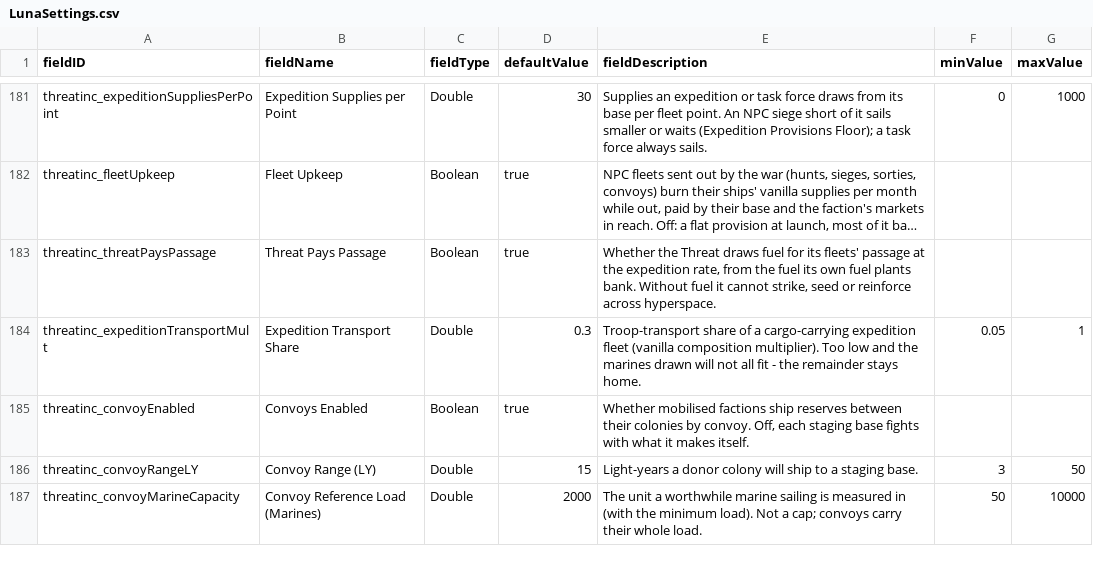
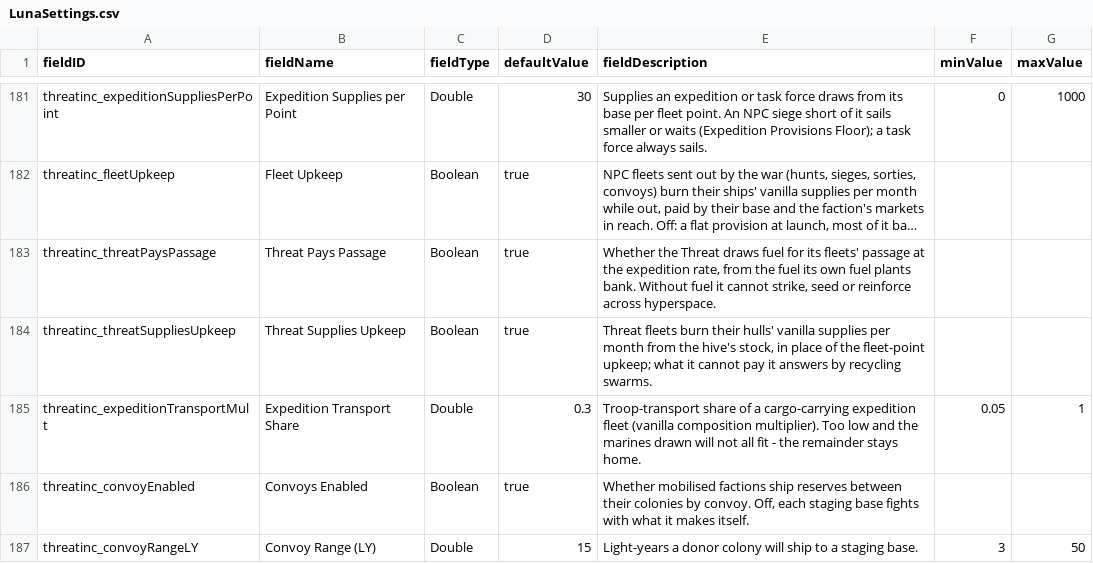
Before and after one commit to pogoman/ThreatIncursion, a CSV file: data/config/LunaSettings.csv, drawn as a sheet; only a part is shown, gaps mark what is left out; the shorter side is filled out with more unchanged rows; long unchanged cells end in …; the diff names each change by its address in the sheet, - before the commit and + after, or states it on an @@ line.

```diff
--- a/data/config/LunaSettings.csv
+++ b/data/config/LunaSettings.csv
+row 184: threatinc_threatSuppliesUpkeep | Threat Supplies Upkeep | Boolean | true | Threat fleets burn their hulls' vanilla supplies per month from the hive's stock, in place of the fleet-point upkeep; what it cannot pay it answers by recycling swarms.
```
Also changed, not shown: 7 other files.
